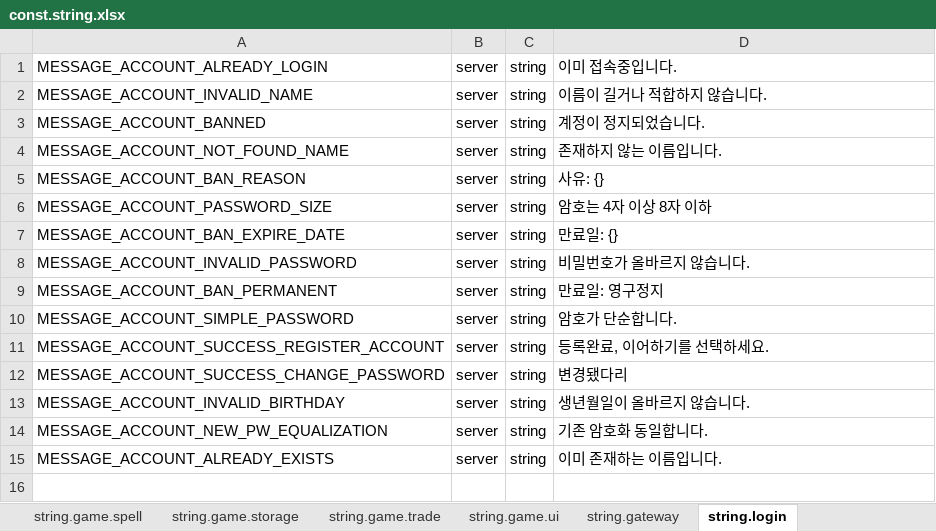
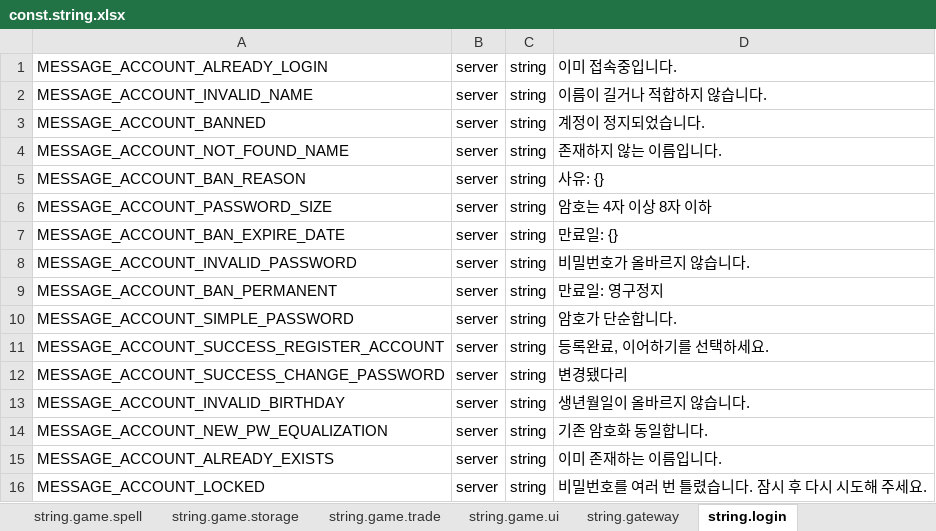
Before and after one commit to boyism80/fb, an Excel workbook: resources/table/const.string.xlsx, sheet string.login, drawn as a sheet; values as stored, in another font and other column widths than the file's, no borders; the diff names each change by its address in the sheet, - before the commit and + after, or states it on an @@ line.

Commit message:
fix: limit password brute force attempts #592
- Lock accounts for 10 minutes after 5 wrong passwords or birthdays
- Add ACCOUNT_LOCKED error code and message
- Rate limit login and change password handlers
- Close connections after repeated failures on one session
- Ignore password requests before session data exists

```diff
--- a/resources/table/const.string.xlsx (sheet string.login)
+++ b/resources/table/const.string.xlsx (sheet string.login)
+row 16: MESSAGE_ACCOUNT_LOCKED | server | string | 비밀번호를 여러 번 틀렸습니다. 잠시 후 다시 시도해 주세요.
```
Also changed, not shown: resources/table/enum.error.xlsx, 8 other files.
